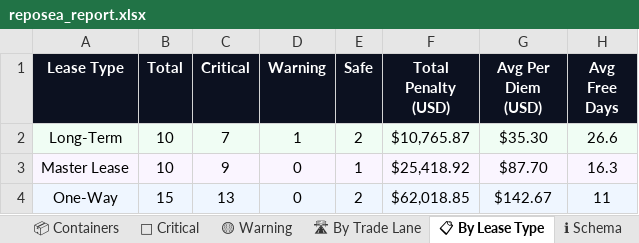
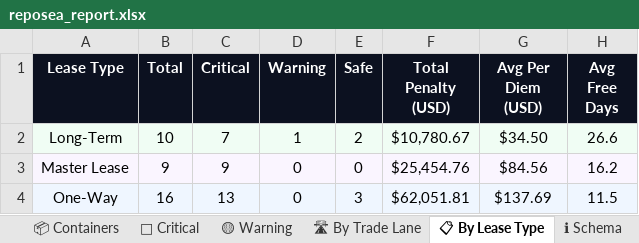
Before and after one commit to rahulmistry18/Reposea_container_optimizer, an Excel workbook: data/exports/reposea_report.xlsx, sheet 📋 By Lease Type, drawn as a sheet; values as stored, in another font and other column widths than the file's, no borders; the diff names each change by its address in the sheet, - before the commit and + after, or states it on an @@ line.

```diff
--- a/data/exports/reposea_report.xlsx (sheet 📋 By Lease Type)
+++ b/data/exports/reposea_report.xlsx (sheet 📋 By Lease Type)
-F2 (Total Penalty (USD)): $10,765.87
+F2 (Total Penalty (USD)): $10,780.67
-G2 (Avg Per Diem (USD)): $35.30
+G2 (Avg Per Diem (USD)): $34.50
-B3 (Total): 10
+B3 (Total): 9
-E3 (Safe): 1
+E3 (Safe): 0
-F3 (Total Penalty (USD)): $25,418.92
+F3 (Total Penalty (USD)): $25,454.76
-G3 (Avg Per Diem (USD)): $87.70
+G3 (Avg Per Diem (USD)): $84.56
-H3 (Avg Free Days): 16.3
+H3 (Avg Free Days): 16.2
-B4 (Total): 15
+B4 (Total): 16
-E4 (Safe): 2
+E4 (Safe): 3
-F4 (Total Penalty (USD)): $62,018.85
+F4 (Total Penalty (USD)): $62,051.81
-G4 (Avg Per Diem (USD)): $142.67
+G4 (Avg Per Diem (USD)): $137.69
-H4 (Avg Free Days): 11
+H4 (Avg Free Days): 11.5
```
Also changed, not shown: sheet 📦 Containers, sheet 🔴 Critical, sheet 🛣 By Trade Lane, sheet 📊 Dashboard, sheet 🟡 Warning, 7 other files.
